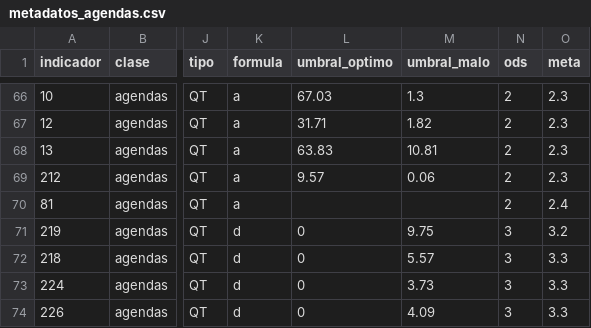
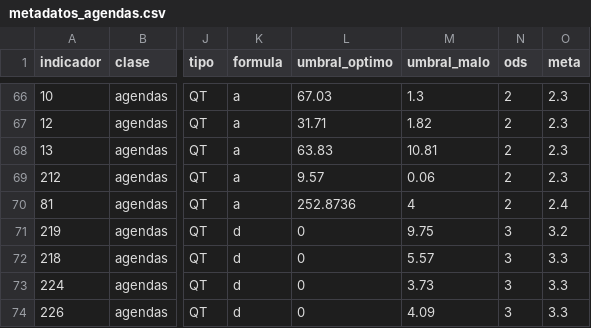
Before and after one commit to sdgviz/observatorio-tarragona-datos, a CSV file: dataset/metadatos_agendas.csv, drawn as a sheet; only a part is shown, gaps mark what is left out; the diff covers the shown part only; the diff names each change by its address in the sheet, - before the commit and + after, or states it on an @@ line.

```diff
--- a/dataset/metadatos_agendas.csv
+++ b/dataset/metadatos_agendas.csv
-L70 (umbral_optimo): (empty)
+L70 (umbral_optimo): 252.8736
-M70 (umbral_malo): (empty)
+M70 (umbral_malo): 4
```
Also changed, not shown: 48 edited cells elsewhere in this file, dataset/promedios_municipio_objetivo_aue.csv, dataset/promedios_municipio_ods_objetivo.csv, 3 other files.
